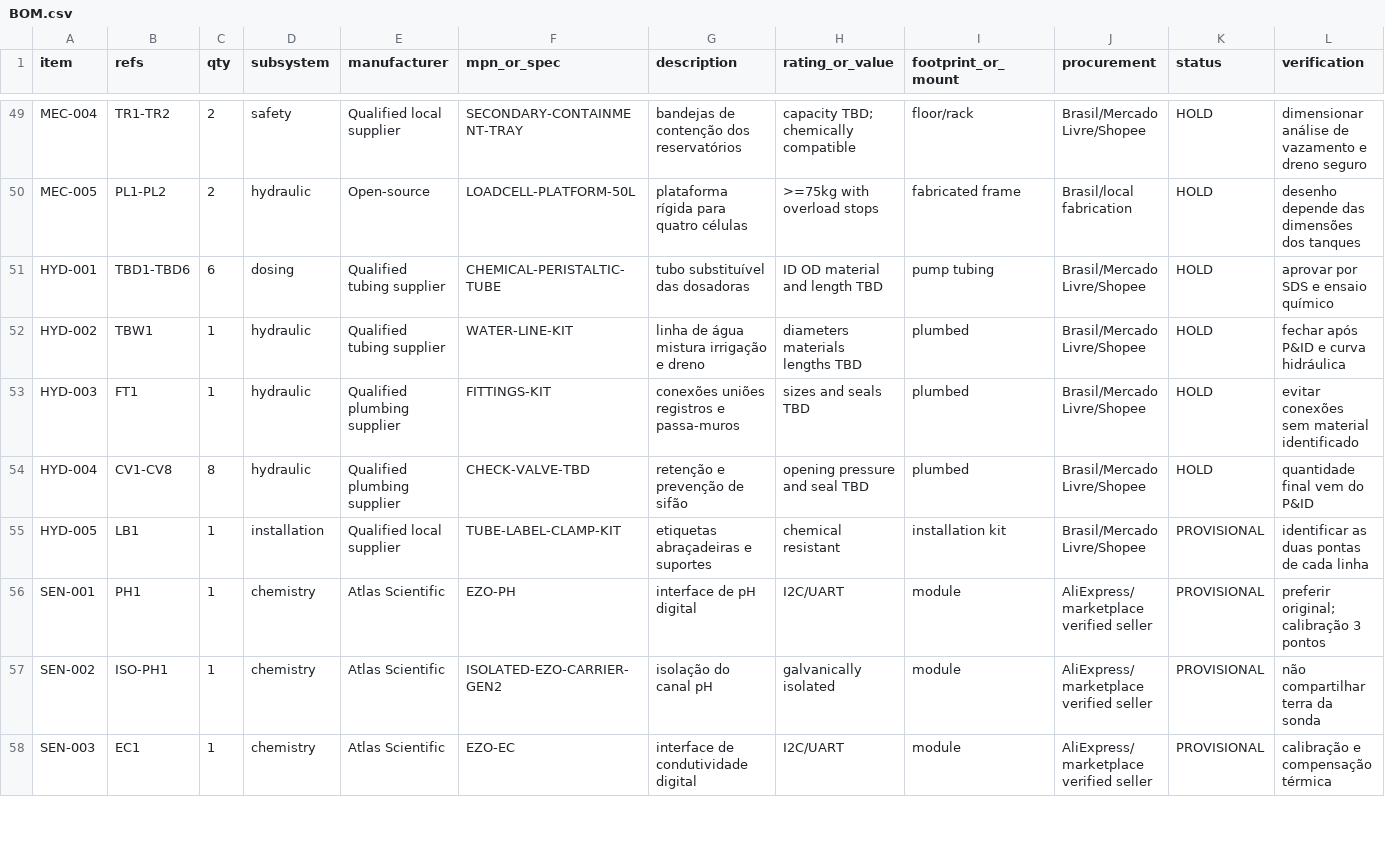
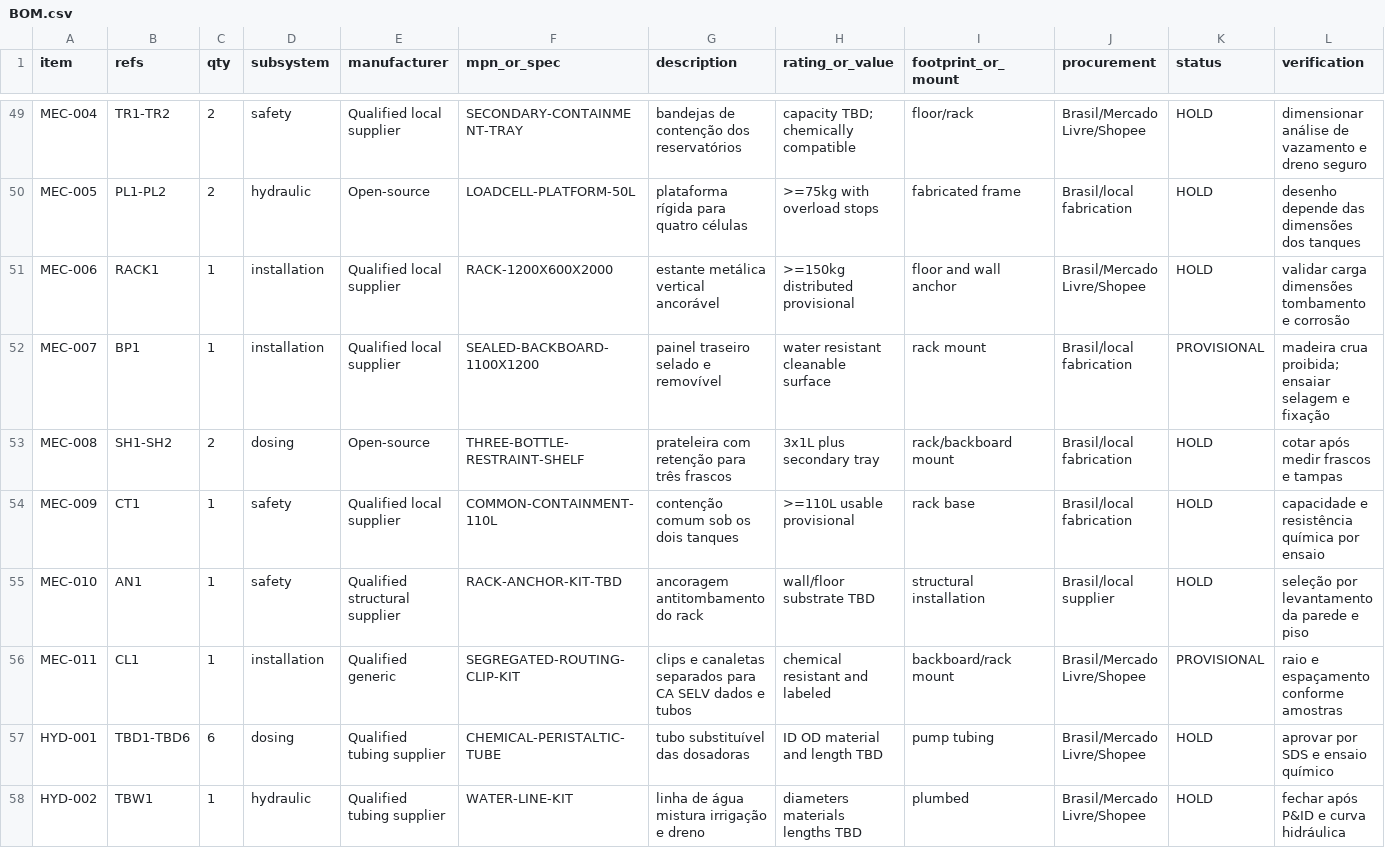
Before and after one commit to berger33/indoor-grow-automation, a CSV file: hardware/controller-rev-a/BOM.csv, drawn as a sheet; only a part is shown, gaps mark what is left out; the shorter side is filled out with more unchanged rows.

Commit message:
docs(bom): inclui estrutura do rack compacto

```diff
--- a/hardware/controller-rev-a/BOM.csv
+++ b/hardware/controller-rev-a/BOM.csv
@@ -50,2 +50,8 @@ MEC-004,TR1-TR2,2,safety,Qualified local supplier,SECONDARY-CONTAINMENT-TRAY,ban
 MEC-005,PL1-PL2,2,hydraulic,Open-source,LOADCELL-PLATFORM-50L,plataforma rígida para quatro células,>=75kg with overload stops,fabricated frame,Brasil/local fabrication,HOLD,"desenho depende das dimensões dos tanques"
+MEC-006,RACK1,1,installation,Qualified local supplier,RACK-1200X600X2000,estante metálica vertical ancorável,>=150kg distributed provisional,floor and wall anchor,Brasil/Mercado Livre/Shopee,HOLD,"validar carga dimensões tombamento e corrosão"
+MEC-007,BP1,1,installation,Qualified local supplier,SEALED-BACKBOARD-1100X1200,painel traseiro selado e removível,water resistant cleanable surface,rack mount,Brasil/local fabrication,PROVISIONAL,"madeira crua proibida; ensaiar selagem e fixação"
+MEC-008,SH1-SH2,2,dosing,Open-source,THREE-BOTTLE-RESTRAINT-SHELF,prateleira com retenção para três frascos,3x1L plus secondary tray,rack/backboard mount,Brasil/local fabrication,HOLD,"cotar após medir frascos e tampas"
+MEC-009,CT1,1,safety,Qualified local supplier,COMMON-CONTAINMENT-110L,contenção comum sob os dois tanques,>=110L usable provisional,rack base,Brasil/local fabrication,HOLD,"capacidade e resistência química por ensaio"
+MEC-010,AN1,1,safety,Qualified structural supplier,RACK-ANCHOR-KIT-TBD,ancoragem antitombamento do rack,wall/floor substrate TBD,structural installation,Brasil/local supplier,HOLD,"seleção por levantamento da parede e piso"
+MEC-011,CL1,1,installation,Qualified generic,SEGREGATED-ROUTING-CLIP-KIT,clips e canaletas separados para CA SELV dados e tubos,chemical resistant and labeled,backboard/rack mount,Brasil/Mercado Livre/Shopee,PROVISIONAL,"raio e espaçamento conforme amostras"
 HYD-001,TBD1-TBD6,6,dosing,Qualified tubing supplier,CHEMICAL-PERISTALTIC-TUBE,tubo substituível das dosadoras,ID OD material and length TBD,pump tubing,Brasil/Mercado Livre/Shopee,HOLD,"aprovar por SDS e ensaio químico"
```
Also changed, not shown: 1 other file.
